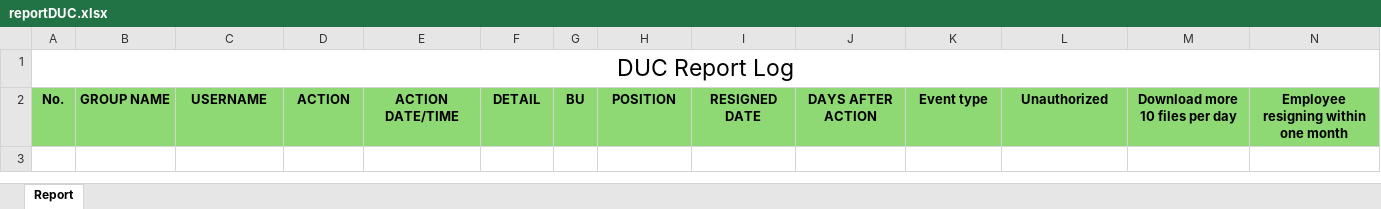
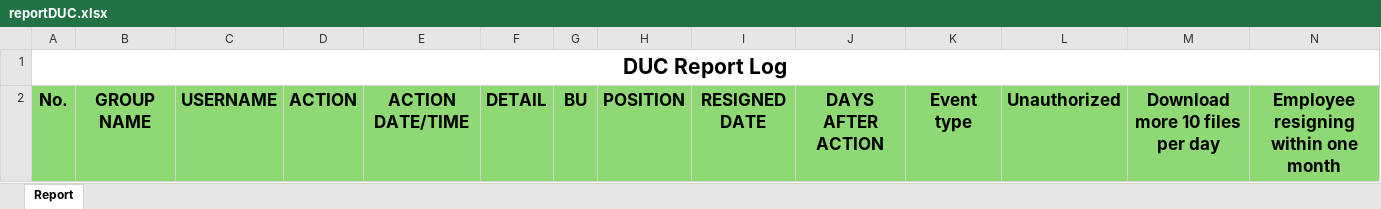
Before and after one commit to apichet06/DUC_DCC_LogAPI, an Excel workbook: DUC_DCC_LogAPI/Files/reportDUC.xlsx, sheet Report, drawn as a sheet; values as stored, in another font and other column widths than the file's, no borders; the diff names each change by its address in the sheet, - before the commit and + after, or states it on an @@ line.

```diff
--- a/DUC_DCC_LogAPI/Files/reportDUC.xlsx (sheet Report)
+++ b/DUC_DCC_LogAPI/Files/reportDUC.xlsx (sheet Report)
-A1 bold: off
+A1 bold: on, text size: smaller
@@ A2:N2 text size: larger @@
```
Also changed, not shown: DUC_DCC_LogAPI/Files/reportDCC.xlsx, DUC_DCC_LogAPI/Files/reportDCCSendMail.xlsx, 4 other files.
